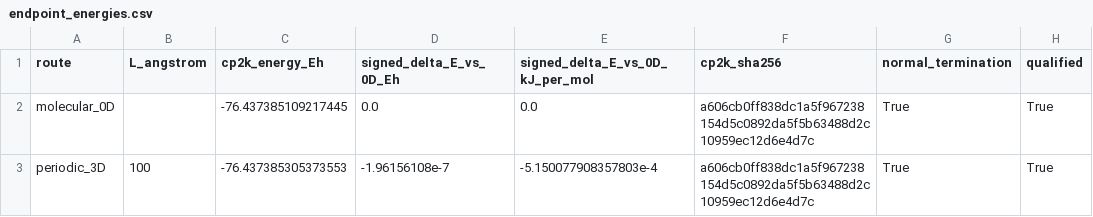
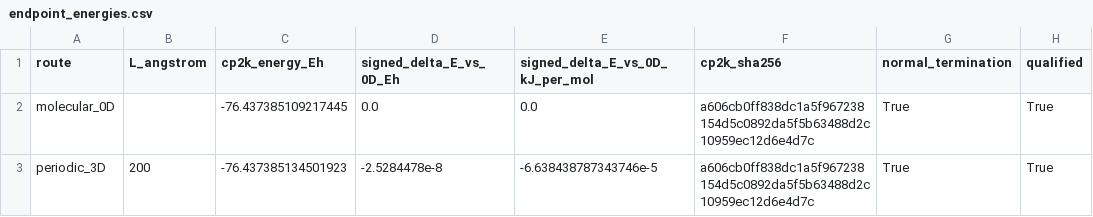
Before and after one commit to DCM-Uni-Paderborn/Periodic-g-xTB-Benchmarks, a CSV file: Molecular-limit/traceless_qq_fix_20260721/endpoint_energies.csv, drawn as a sheet.

Commit message:
Extend molecular-limit convergence through 200 A

```diff
--- a/Molecular-limit/traceless_qq_fix_20260721/endpoint_energies.csv
+++ b/Molecular-limit/traceless_qq_fix_20260721/endpoint_energies.csv
@@ -2,2 +2,2 @@ route,L_angstrom,cp2k_energy_Eh,signed_delta_E_vs_0D_Eh,signed_delta_E_vs_0D_kJ_
 molecular_0D,,-76.437385109217445,0.0,0.0,a606cb0ff838dc1a5f967238154d5c0892da5f5b63488d2c10959ec12d6e4d7c,True,True
-periodic_3D,100,-76.437385305373553,-1.96156108e-7,-5.150077908357803e-4,a606cb0ff838dc1a5f967238154d5c0892da5f5b63488d2c10959ec12d6e4d7c,True,True
+periodic_3D,200,-76.437385134501923,-2.5284478e-8,-6.638438787343746e-5,a606cb0ff838dc1a5f967238154d5c0892da5f5b63488d2c10959ec12d6e4d7c,True,True
```
Also changed, not shown: 30 other files.
